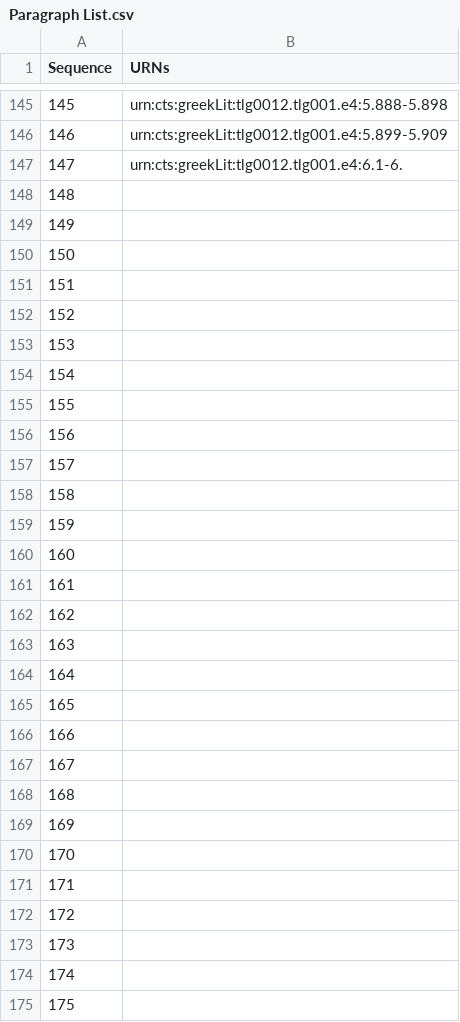
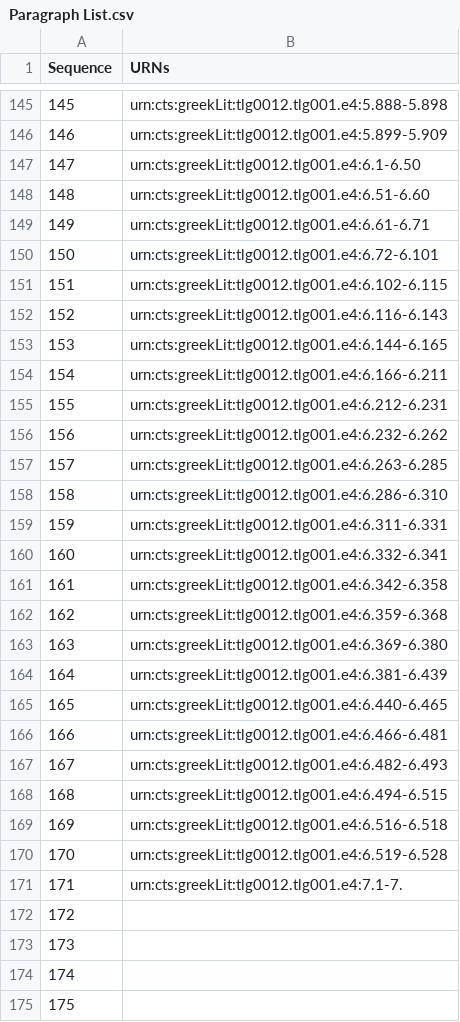
Before and after one commit to hmteditors/furman_OmegaOneTwelve, a CSV file: Elias/Paragraph List.csv, drawn as a sheet; only a part is shown, gaps mark what is left out; the shorter side is filled out with more unchanged rows; addresses are those after the commit; the diff covers the shown part only; the diff names each change by its address in the sheet, - before the commit and + after, or states it on an @@ line.

Commit message:
Update Paragraph List.csv

```diff
--- a/Elias/Paragraph List.csv
+++ b/Elias/Paragraph List.csv
-B147 (URNs): urn:cts:greekLit:tlg0012.tlg001.e4:6.1-6.
+B147 (URNs): urn:cts:greekLit:tlg0012.tlg001.e4:6.1-6.50
+row 148: 148 | urn:cts:greekLit:tlg0012.tlg001.e4:6.51-6.60
+row 149: 149 | urn:cts:greekLit:tlg0012.tlg001.e4:6.61-6.71
+row 150: 150 | urn:cts:greekLit:tlg0012.tlg001.e4:6.72-6.101
+row 151: 151 | urn:cts:greekLit:tlg0012.tlg001.e4:6.102-6.115
+row 152: 152 | urn:cts:greekLit:tlg0012.tlg001.e4:6.116-6.143
+row 153: 153 | urn:cts:greekLit:tlg0012.tlg001.e4:6.144-6.165
+row 154: 154 | urn:cts:greekLit:tlg0012.tlg001.e4:6.166-6.211
+row 155: 155 | urn:cts:greekLit:tlg0012.tlg001.e4:6.212-6.231
+row 156: 156 | urn:cts:greekLit:tlg0012.tlg001.e4:6.232-6.262
+row 157: 157 | urn:cts:greekLit:tlg0012.tlg001.e4:6.263-6.285
+row 158: 158 | urn:cts:greekLit:tlg0012.tlg001.e4:6.286-6.310
+row 159: 159 | urn:cts:greekLit:tlg0012.tlg001.e4:6.311-6.331
+row 160: 160 | urn:cts:greekLit:tlg0012.tlg001.e4:6.332-6.341
+row 161: 161 | urn:cts:greekLit:tlg0012.tlg001.e4:6.342-6.358
+row 162: 162 | urn:cts:greekLit:tlg0012.tlg001.e4:6.359-6.368
+row 163: 163 | urn:cts:greekLit:tlg0012.tlg001.e4:6.369-6.380
+row 164: 164 | urn:cts:greekLit:tlg0012.tlg001.e4:6.381-6.439
+row 165: 165 | urn:cts:greekLit:tlg0012.tlg001.e4:6.440-6.465
+row 166: 166 | urn:cts:greekLit:tlg0012.tlg001.e4:6.466-6.481
+row 167: 167 | urn:cts:greekLit:tlg0012.tlg001.e4:6.482-6.493
+row 168: 168 | urn:cts:greekLit:tlg0012.tlg001.e4:6.494-6.515
+row 169: 169 | urn:cts:greekLit:tlg0012.tlg001.e4:6.516-6.518
+row 170: 170 | urn:cts:greekLit:tlg0012.tlg001.e4:6.519-6.528
+row 171: 171 | urn:cts:greekLit:tlg0012.tlg001.e4:7.1-7.
@@ column A (Sequence) renumbered between rows 172 and 204 @@
```
Also changed, not shown: 26 added rows elsewhere in this file.
